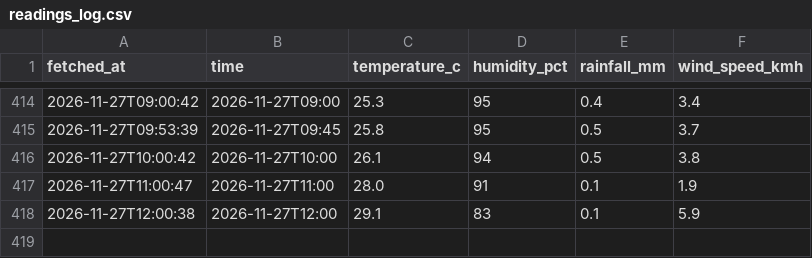
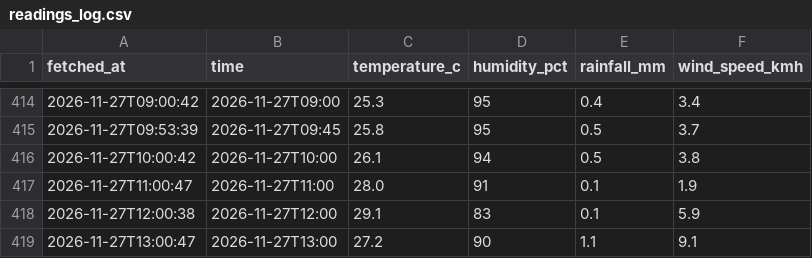
Before and after one commit to kyuuucode/TFB2093-weather-iot, a CSV file: data/readings_log.csv, drawn as a sheet; only a part is shown, gaps mark what is left out; the diff names each change by its address in the sheet, - before the commit and + after, or states it on an @@ line.

```diff
--- a/data/readings_log.csv
+++ b/data/readings_log.csv
+row 419: 2026-11-27T13:00:47 | 2026-11-27T13:00 | 27.2 | 90 | 1.1 | 9.1
```
Also changed, not shown: data/hourly_observations.csv, 2 other files.
